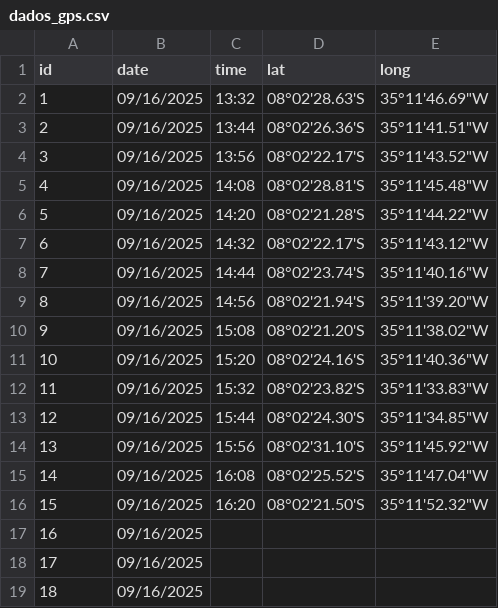
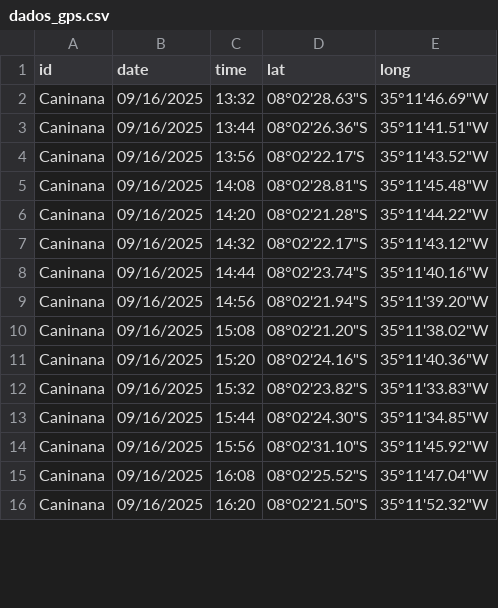
Before and after one commit to Edbbioeco/Ecologia_do_Movimento, a CSV file: dados_gps.csv, drawn as a sheet; only a part is shown; the diff covers the shown part only.

```diff
--- a/dados_gps.csv
+++ b/dados_gps.csv
@@ -1,19 +1,16 @@
 id;date;time;lat;long
-1;09/16/2025;13:32;08°02'28.63'S;"35°11'46.69""W"
-2;09/16/2025;13:44;08°02'26.36'S;"35°11'41.51""W"
-3;09/16/2025;13:56;08°02'22.17'S;"35°11'43.52""W"
-4;09/16/2025;14:08;08°02'28.81'S;"35°11'45.48""W"
-5;09/16/2025;14:20;08°02'21.28'S;"35°11'44.22""W"
-6;09/16/2025;14:32;08°02'22.17'S;"35°11'43.12""W"
-7;09/16/2025;14:44;08°02'23.74'S;"35°11'40.16""W"
-8;09/16/2025;14:56;08°02'21.94'S;"35°11'39.20""W"
-9;09/16/2025;15:08;08°02'21.20'S;"35°11'38.02""W"
-10;09/16/2025;15:20;08°02'24.16'S;"35°11'40.36""W"
-11;09/16/2025;15:32;08°02'23.82'S;"35°11'33.83""W"
-12;09/16/2025;15:44;08°02'24.30'S;"35°11'34.85""W"
-13;09/16/2025;15:56;08°02'31.10'S;"35°11'45.92""W"
-14;09/16/2025;16:08;08°02'25.52'S;"35°11'47.04""W"
-15;09/16/2025;16:20;08°02'21.50'S;"35°11'52.32""W"
-16;09/16/2025;;;
-17;09/16/2025;;;
-18;09/16/2025;;;
+Caninana;09/16/2025;13:32;"08°02'28.63""S";"35°11'46.69""W"
+Caninana;09/16/2025;13:44;"08°02'26.36""S";"35°11'41.51""W"
+Caninana;09/16/2025;13:56;08°02'22.17'S;"35°11'43.52""W"
+Caninana;09/16/2025;14:08;"08°02'28.81""S";"35°11'45.48""W"
+Caninana;09/16/2025;14:20;"08°02'21.28""S";"35°11'44.22""W"
+Caninana;09/16/2025;14:32;"08°02'22.17""S";"35°11'43.12""W"
+Caninana;09/16/2025;14:44;"08°02'23.74""S";"35°11'40.16""W"
+Caninana;09/16/2025;14:56;"08°02'21.94""S";"35°11'39.20""W"
+Caninana;09/16/2025;15:08;"08°02'21.20""S";"35°11'38.02""W"
+Caninana;09/16/2025;15:20;"08°02'24.16""S";"35°11'40.36""W"
+Caninana;09/16/2025;15:32;"08°02'23.82""S";"35°11'33.83""W"
+Caninana;09/16/2025;15:44;"08°02'24.30""S";"35°11'34.85""W"
+Caninana;09/16/2025;15:56;"08°02'31.10""S";"35°11'45.92""W"
+Caninana;09/16/2025;16:08;"08°02'25.52""S";"35°11'47.04""W"
+Caninana;09/16/2025;16:20;"08°02'21.50""S";"35°11'52.32""W"
```
Also changed, not shown: 15 added rows and 12 removed rows elsewhere in this file, 4 other files.
